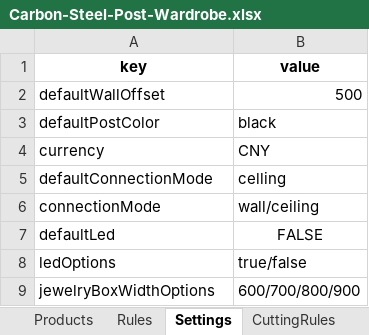
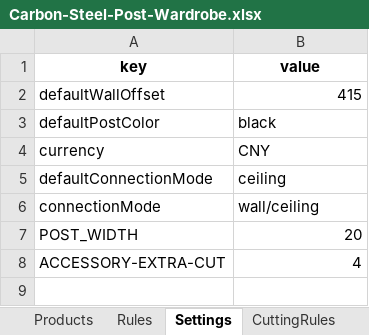
Before and after one commit to minruichen535-tech/omax-wardrobe-configurator, an Excel workbook: products/Carbon-Steel-Post-Wardrobe/Carbon-Steel-Post-Wardrobe.xlsx, sheet Settings, drawn as a sheet; values as stored, in another font and other column widths than the file's, no borders; removed rows and columns are numbered as before the commit, all else as after; the diff names each change by its address in the sheet, - before the commit and + after, or states it on an @@ line.

Commit message:
Add Carbon steel post wardrobe v2

```diff
--- a/products/Carbon-Steel-Post-Wardrobe/Carbon-Steel-Post-Wardrobe.xlsx (sheet Settings)
+++ b/products/Carbon-Steel-Post-Wardrobe/Carbon-Steel-Post-Wardrobe.xlsx (sheet Settings)
-B2 (value): 500
+B2 (value): 415
-B5 (value): celling
+B5 (value): ceiling
-row 7: defaultLed | FALSE
-row 8: ledOptions | true/false
-row 9: jewelryBoxWidthOptions | 600/700/800/900
+row 7: POST_WIDTH | 20
+row 8: ACCESSORY-EXTRA-CUT | 4
```
Also changed, not shown: sheet Products, sheet Rules, sheet CuttingRules, sheet LayoutRules, other sheet tabs, 32 other files.
